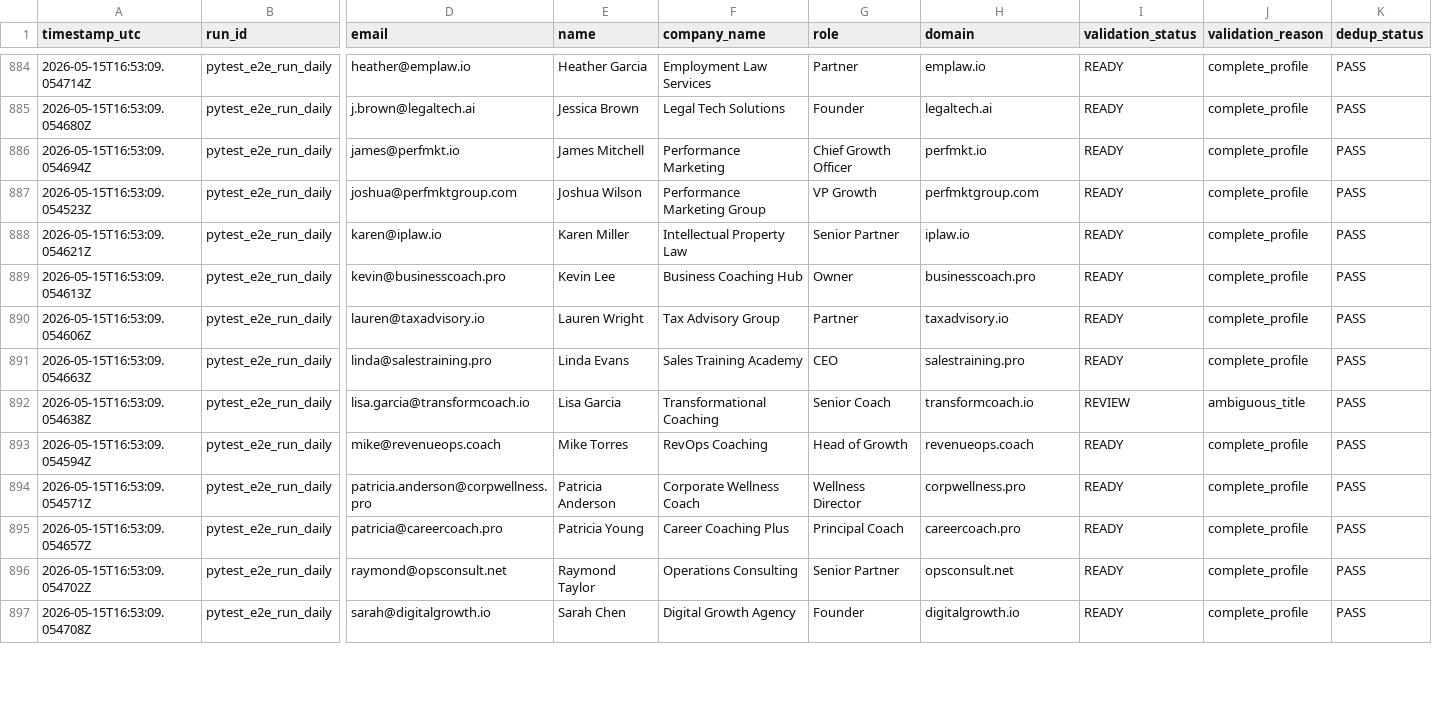
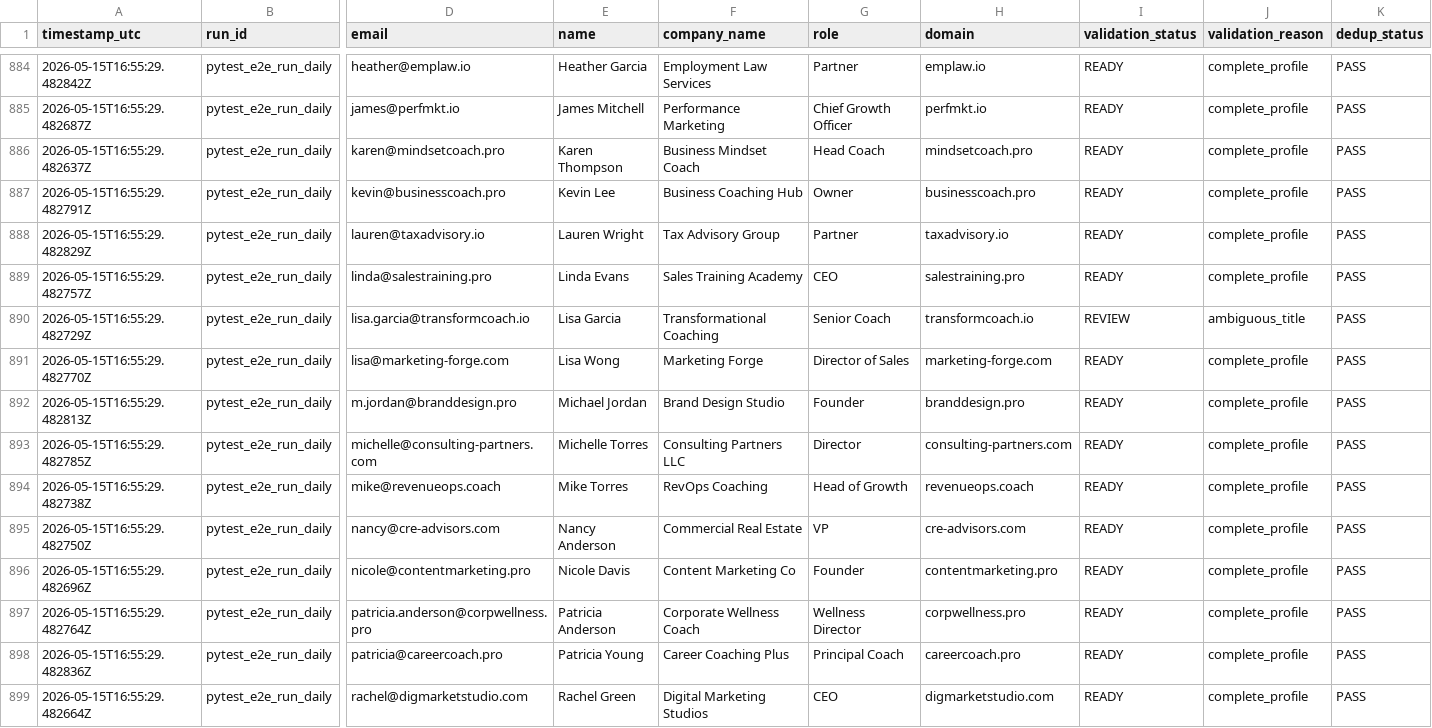
Before and after one commit to ismaelloveexcel/venture-2.0, a CSV file: 07-kpis/prospect_audit_log.csv, drawn as a sheet; only a part is shown, gaps mark what is left out; removed rows and columns are numbered as before the commit, all else as after; rows hold the shown columns only; the diff covers the shown part only; the diff names each change by its address in the sheet, - before the commit and + after, or states it on an @@ line.

```diff
--- a/07-kpis/prospect_audit_log.csv
+++ b/07-kpis/prospect_audit_log.csv
-A884 (timestamp_utc): 2026-05-15T16:53:09.054714Z
+A884 (timestamp_utc): 2026-05-15T16:55:29.482842Z
-row 885: 2026-05-15T16:53:09.054680Z | pytest_e2e_run_daily | j.brown@legaltech.ai | Jessica Brown | Legal Tech Solutions | Founder | legaltech.ai | READY | complete_profile | PASS
-A885 (timestamp_utc): 2026-05-15T16:53:09.054694Z
+A885 (timestamp_utc): 2026-05-15T16:55:29.482687Z
-A886 (timestamp_utc): 2026-05-15T16:53:09.054523Z
+A886 (timestamp_utc): 2026-05-15T16:55:29.482637Z
-D886 (email): joshua@perfmktgroup.com
+D886 (email): karen@mindsetcoach.pro
-E886 (name): Joshua Wilson
+E886 (name): Karen Thompson
-F886 (company_name): Performance Marketing Group
+F886 (company_name): Business Mindset Coach
-G886 (role): VP Growth
+G886 (role): Head Coach
-H886 (domain): perfmktgroup.com
+H886 (domain): mindsetcoach.pro
-row 888: 2026-05-15T16:53:09.054621Z | pytest_e2e_run_daily | karen@iplaw.io | Karen Miller | Intellectual Property Law | Senior Partner | iplaw.io | READY | complete_profile | PASS
-A887 (timestamp_utc): 2026-05-15T16:53:09.054613Z
+A887 (timestamp_utc): 2026-05-15T16:55:29.482791Z
-A888 (timestamp_utc): 2026-05-15T16:53:09.054606Z
+A888 (timestamp_utc): 2026-05-15T16:55:29.482829Z
-A889 (timestamp_utc): 2026-05-15T16:53:09.054663Z
+A889 (timestamp_utc): 2026-05-15T16:55:29.482757Z
-A890 (timestamp_utc): 2026-05-15T16:53:09.054638Z
+A890 (timestamp_utc): 2026-05-15T16:55:29.482729Z
+row 891: 2026-05-15T16:55:29.482770Z | pytest_e2e_run_daily | lisa@marketing-forge.com | Lisa Wong | Marketing Forge | Director of Sales | marketing-forge.com | READY | complete_profile | PASS
+row 892: 2026-05-15T16:55:29.482813Z | pytest_e2e_run_daily | m.jordan@branddesign.pro | Michael Jordan | Brand Design Studio | Founder | branddesign.pro | READY | complete_profile | PASS
+row 893: 2026-05-15T16:55:29.482785Z | pytest_e2e_run_daily | michelle@consulting-partners.com | Michelle Torres | Consulting Partners LLC | Director | consulting-partners.com | READY | complete_profile | PASS
-A894 (timestamp_utc): 2026-05-15T16:53:09.054594Z
+A894 (timestamp_utc): 2026-05-15T16:55:29.482738Z
+row 895: 2026-05-15T16:55:29.482750Z | pytest_e2e_run_daily | nancy@cre-advisors.com | Nancy Anderson | Commercial Real Estate | VP | cre-advisors.com | READY | complete_profile | PASS
+row 896: 2026-05-15T16:55:29.482696Z | pytest_e2e_run_daily | nicole@contentmarketing.pro | Nicole Davis | Content Marketing Co | Founder | contentmarketing.pro | READY | complete_profile | PASS
-A897 (timestamp_utc): 2026-05-15T16:53:09.054571Z
+A897 (timestamp_utc): 2026-05-15T16:55:29.482764Z
-A898 (timestamp_utc): 2026-05-15T16:53:09.054657Z
+A898 (timestamp_utc): 2026-05-15T16:55:29.482836Z
-row 896: 2026-05-15T16:53:09.054702Z | pytest_e2e_run_daily | raymond@opsconsult.net | Raymond Taylor | Operations Consulting | Senior Partner | opsconsult.net | READY | complete_profile | PASS
-A899 (timestamp_utc): 2026-05-15T16:53:09.054708Z
+A899 (timestamp_utc): 2026-05-15T16:55:29.482664Z
-D899 (email): sarah@digitalgrowth.io
+D899 (email): rachel@digmarketstudio.com
-E899 (name): Sarah Chen
+E899 (name): Rachel Green
-F899 (company_name): Digital Growth Agency
+F899 (company_name): Digital Marketing Studios
-G899 (role): Founder
+G899 (role): CEO
-H899 (domain): digitalgrowth.io
+H899 (domain): digmarketstudio.com
```
Also changed, not shown: 2 removed rows and 39 edited cells elsewhere in this file, 06-sales/generated-outreach.csv, 06-sales/prospects.csv, 3 other files.
